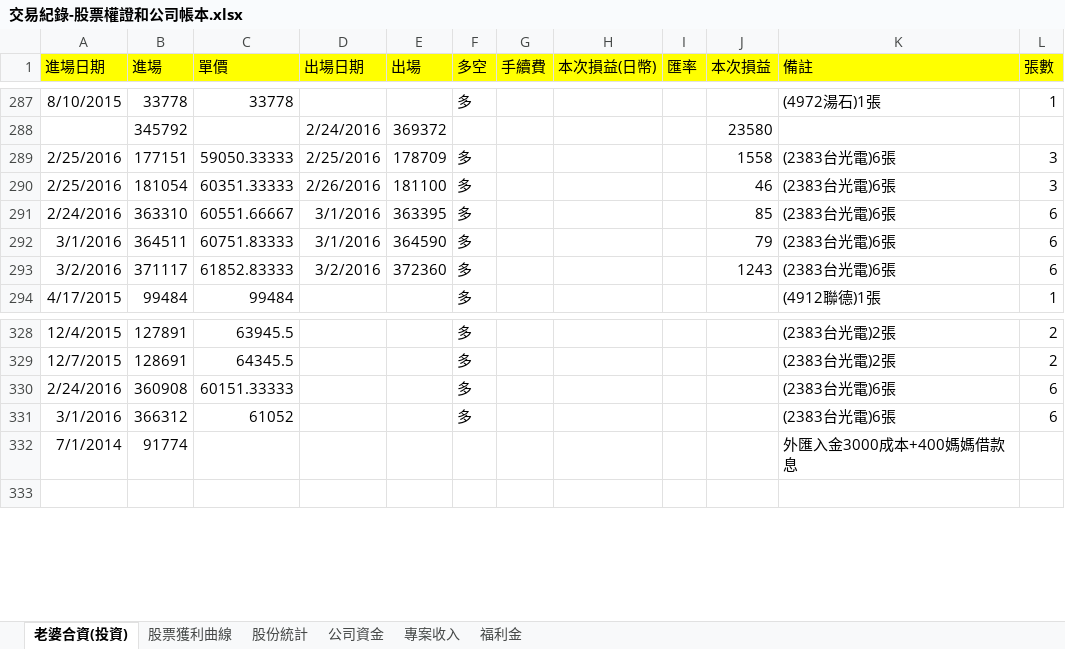
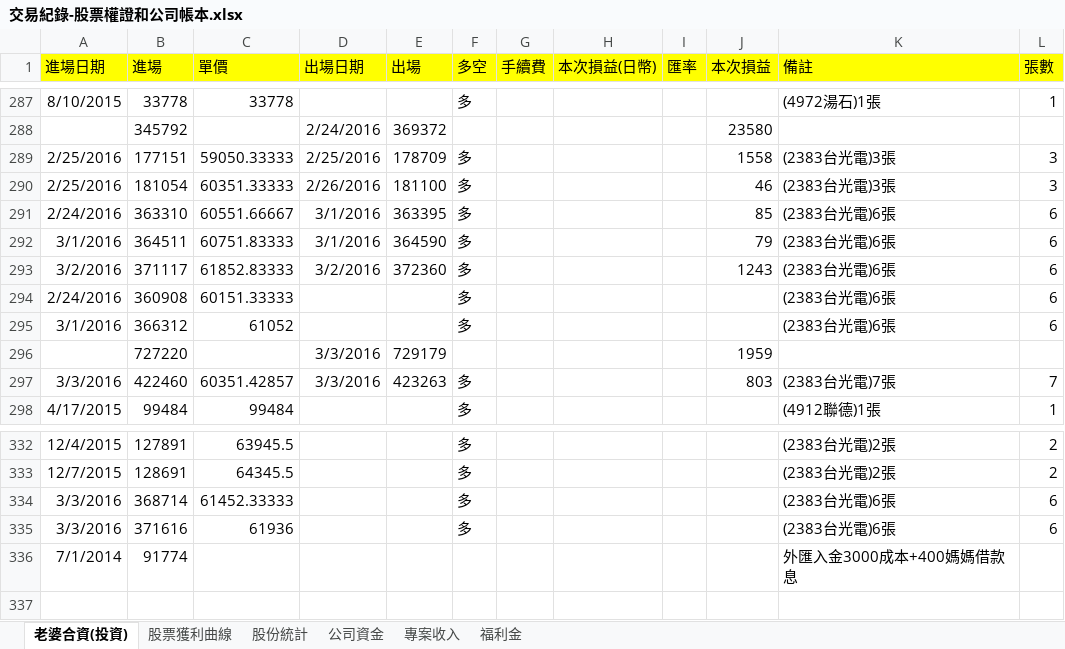
Before and after one commit to dada2cindy/tradeuse-dada2cindy, an Excel workbook: 交易紀錄/交易紀錄-股票權證和公司帳本.xlsx, sheet 老婆合資(投資), drawn as a sheet; only a part is shown, gaps mark what is left out; values as stored, in another font and other column widths than the file's, no borders; addresses are those after the commit; the diff names each change by its address in the sheet, - before the commit and + after, or states it on an @@ line.

```diff
--- a/交易紀錄/交易紀錄-股票權證和公司帳本.xlsx (sheet 老婆合資(投資))
+++ b/交易紀錄/交易紀錄-股票權證和公司帳本.xlsx (sheet 老婆合資(投資))
-K289:K290 (備註): (2383台光電)6張
+K289:K290 (備註): (2383台光電)3張
+row 294: 2/24/2016 | 360908 | 60151.33333 |  |  | 多 |  |  |  |  | (2383台光電)6張 | 6
+row 295: 3/1/2016 | 366312 | 61052 |  |  | 多 |  |  |  |  | (2383台光電)6張 | 6
+row 296:  | 727220 |  | 3/3/2016 | 729179 |  |  |  |  | 1959
+row 297: 3/3/2016 | 422460 | 60351.42857 | 3/3/2016 | 423263 | 多 |  |  |  | 803 | (2383台光電)7張 | 7
-A334 (進場日期): 2/24/2016
+A334 (進場日期): 3/3/2016
-B334 (進場): 360908
+B334 (進場): 368714
-C334 (單價): 60151.33333
+C334 (單價): 61452.33333
-A335 (進場日期): 3/1/2016
+A335 (進場日期): 3/3/2016
-B335 (進場): 366312
+B335 (進場): 371616
-C335 (單價): 61052
+C335 (單價): 61936
```
Also changed, not shown: sheet 股票獲利曲線, formulas that keep their value, charts or pictures, 交易紀錄/信用貸款.xlsx.
